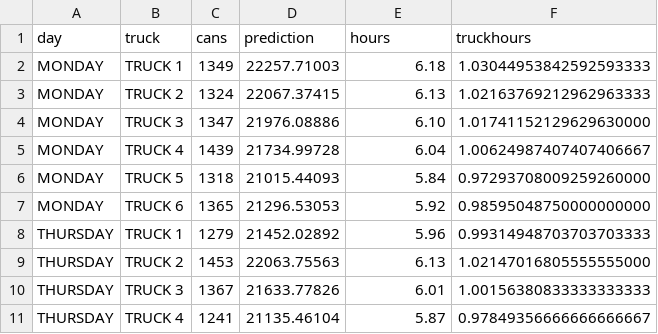
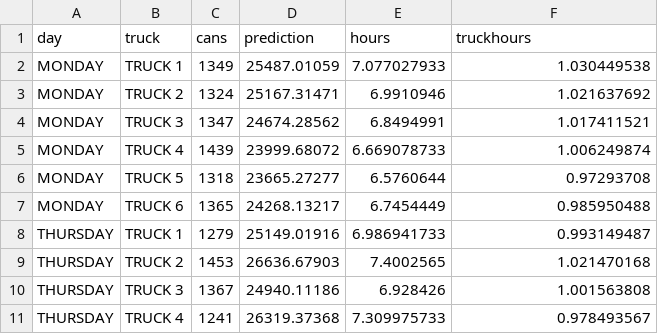
Before and after one commit to cityofasheville/sanitationreport, a CSV file: data/alldaysproposedtruck.csv, drawn as a sheet; only a part is shown; the diff covers the shown part only.

```diff
--- a/data/alldaysproposedtruck.csv
+++ b/data/alldaysproposedtruck.csv
@@ -2,10 +2,10 @@
-MONDAY,TRUCK 1,1349,22257.71003,6.18,1.03044953842592593333
-MONDAY,TRUCK 2,1324,22067.37415,6.13,1.02163769212962963333
-MONDAY,TRUCK 3,1347,21976.08886,6.10,1.01741152129629630000
-MONDAY,TRUCK 4,1439,21734.99728,6.04,1.00624987407407406667
-MONDAY,TRUCK 5,1318,21015.44093,5.84,0.97293708009259260000
-MONDAY,TRUCK 6,1365,21296.53053,5.92,0.98595048750000000000
-THURSDAY,TRUCK 1,1279,21452.02892,5.96,0.99314948703703703333
-THURSDAY,TRUCK 2,1453,22063.75563,6.13,1.02147016805555555000
-THURSDAY,TRUCK 3,1367,21633.77826,6.01,1.00156380833333333333
-THURSDAY,TRUCK 4,1241,21135.46104,5.87,0.97849356666666666667
+MONDAY,TRUCK 1,1349,25487.01059,7.077027933,1.030449538
+MONDAY,TRUCK 2,1324,25167.31471,6.9910946,1.021637692
+MONDAY,TRUCK 3,1347,24674.28562,6.8494991,1.017411521
+MONDAY,TRUCK 4,1439,23999.68072,6.669078733,1.006249874
+MONDAY,TRUCK 5,1318,23665.27277,6.5760644,0.97293708
+MONDAY,TRUCK 6,1365,24268.13217,6.7454449,0.985950488
+THURSDAY,TRUCK 1,1279,25149.01916,6.986941733,0.993149487
+THURSDAY,TRUCK 2,1453,26636.67903,7.4002565,1.021470168
+THURSDAY,TRUCK 3,1367,24940.11186,6.928426,1.001563808
+THURSDAY,TRUCK 4,1241,26319.37368,7.309975733,0.978493567
```
Also changed, not shown: 42 edited cells elsewhere in this file, data/mondayproposedtruck.csv, data/thursdayproposedtruck.csv, 6 other files.
